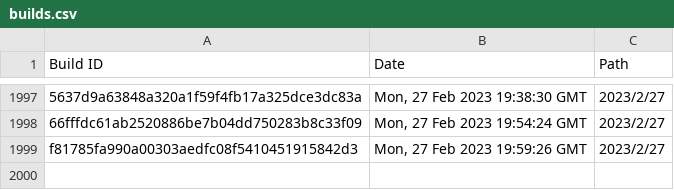
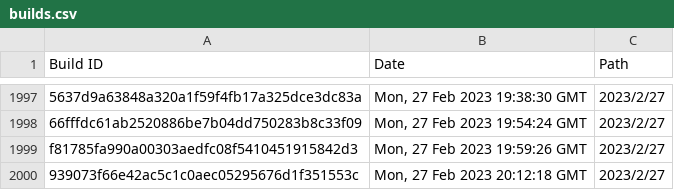
Before and after one commit to Discord-Build-Logger/Builds, a CSV file: builds.csv, drawn as a sheet; only a part is shown, gaps mark what is left out; the diff names each change by its address in the sheet, - before the commit and + after, or states it on an @@ line.

Commit message:
Add build: 939073f66e42ac5c1c0aec05295676d1f351553c

```diff
--- a/builds.csv
+++ b/builds.csv
+row 2000: 939073f66e42ac5c1c0aec05295676d1f351553c | Mon, 27 Feb 2023 20:12:18 GMT | 2023/2/27
```
Also changed, not shown: 2 other files.
